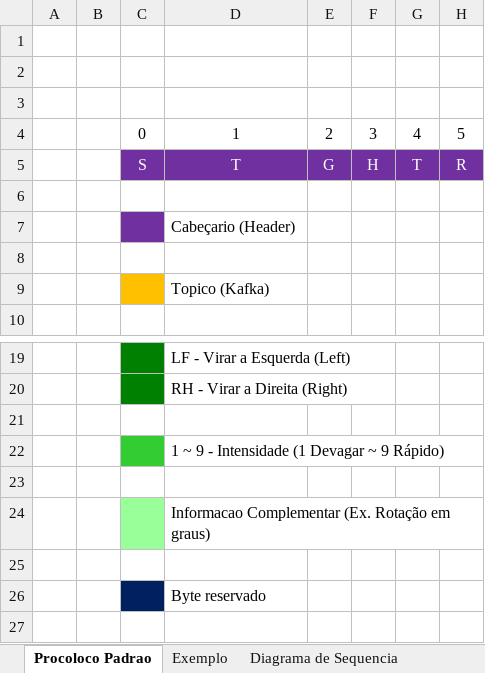
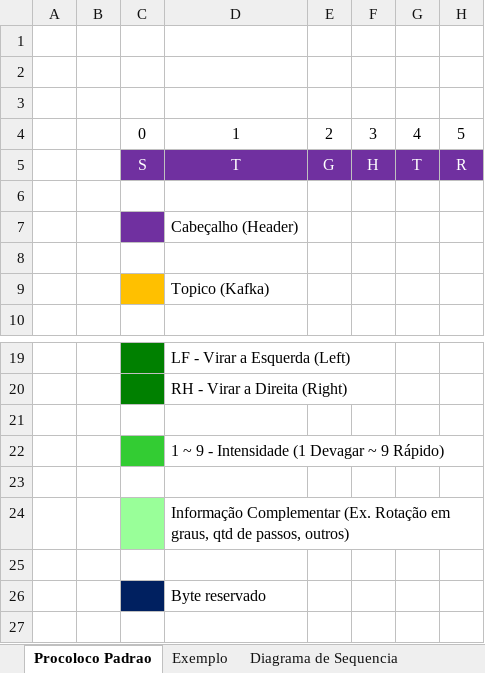
Before and after one commit to stagihotr/stagihotr, an Excel workbook: Time_1/Protocolo/Protocolo.xlsx, sheet Procoloco Padrao, drawn as a sheet; only a part is shown, gaps mark what is left out; values as stored, in another font and other column widths than the file's, no borders; the diff names each change by its address in the sheet, - before the commit and + after, or states it on an @@ line.

Commit message:
Correçao do protocolo

```diff
--- a/Time_1/Protocolo/Protocolo.xlsx (sheet Procoloco Padrao)
+++ b/Time_1/Protocolo/Protocolo.xlsx (sheet Procoloco Padrao)
-D7: Cabeçario (Header)
+D7: Cabeçalho (Header)
-D24: Informacao Complementar (Ex. Rotação em graus)
+D24: Informação Complementar (Ex. Rotação em graus, qtd de passos, outros)
```
